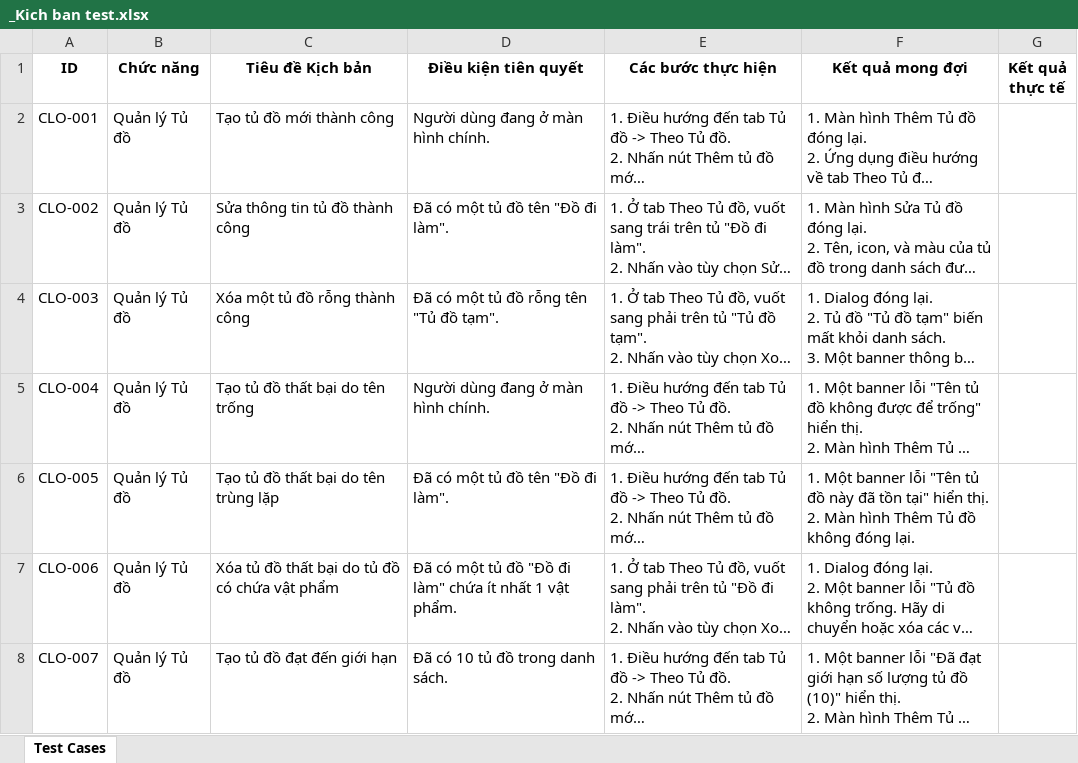
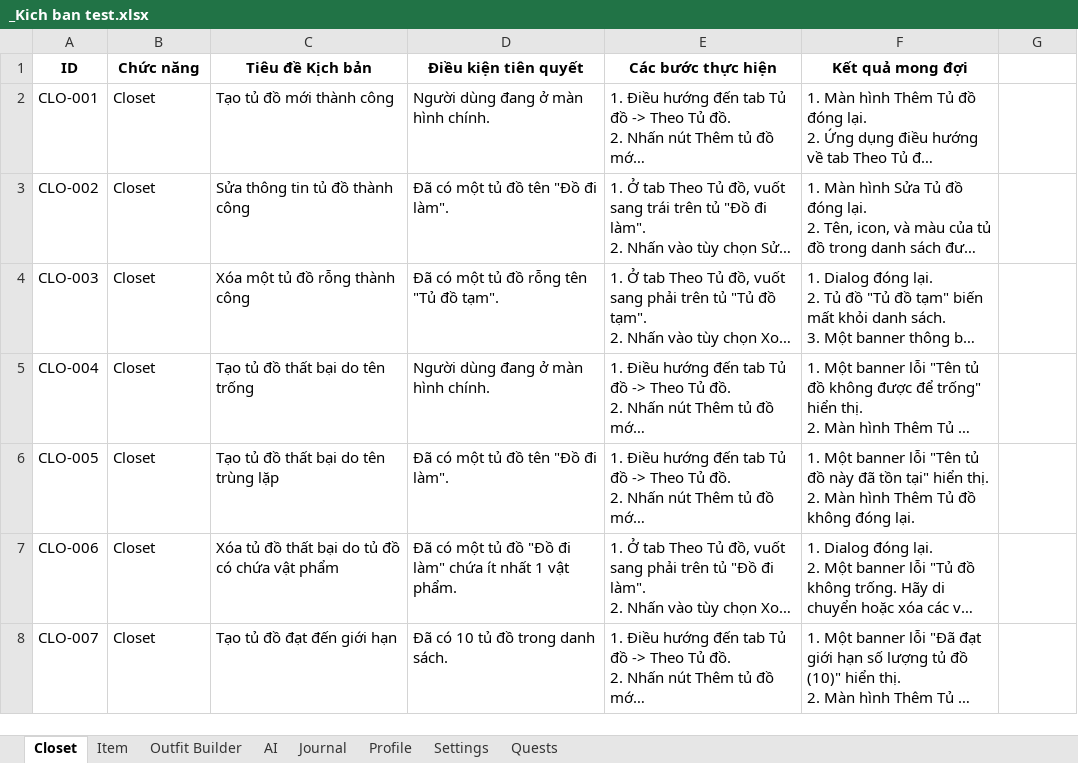
Before and after one commit to minhdatvn/MinCloset, an Excel workbook: _Kich ban test.xlsx, sheet Closet, drawn as a sheet; long unchanged cells end in …; values as stored, in another font and other column widths than the file's, no borders; the diff names each change by its address in the sheet, - before the commit and + after, or states it on an @@ line.

Commit message:
Them kich ban test thu cong

```diff
--- a/_Kich ban test.xlsx (sheet Closet)
+++ b/_Kich ban test.xlsx (sheet Closet)
-sheet tab: Test Cases
+sheet tab: Closet
+sheet tab: Item
+sheet tab: Outfit Builder
+sheet tab: AI
+sheet tab: Journal
+sheet tab: Profile
+sheet tab: Settings
+sheet tab: Quests
-G1: Kết quả thực tế
+G1: (empty)
-B2:B8 (Chức năng): Quản lý Tủ đồ
+B2:B8 (Chức năng): Closet
```
